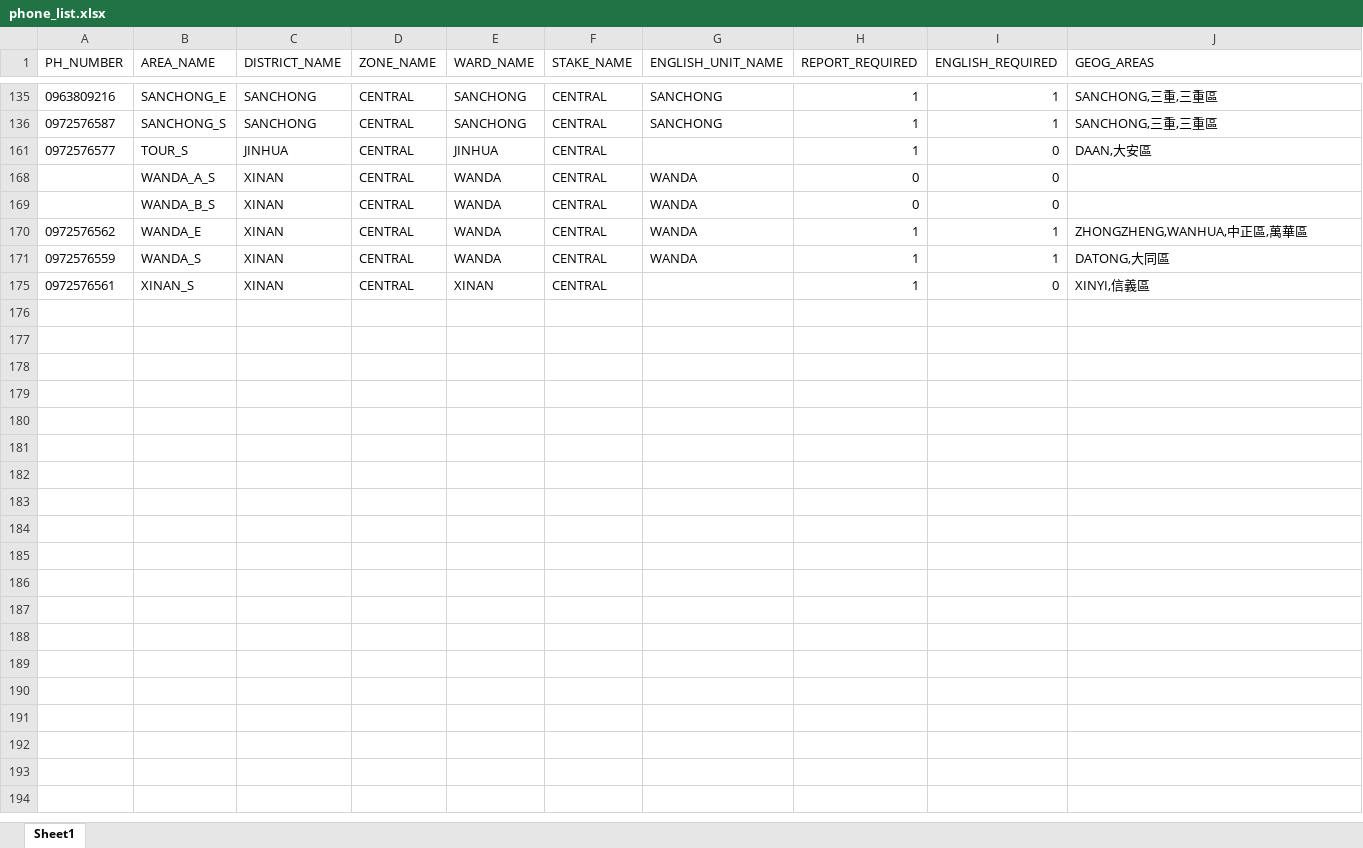
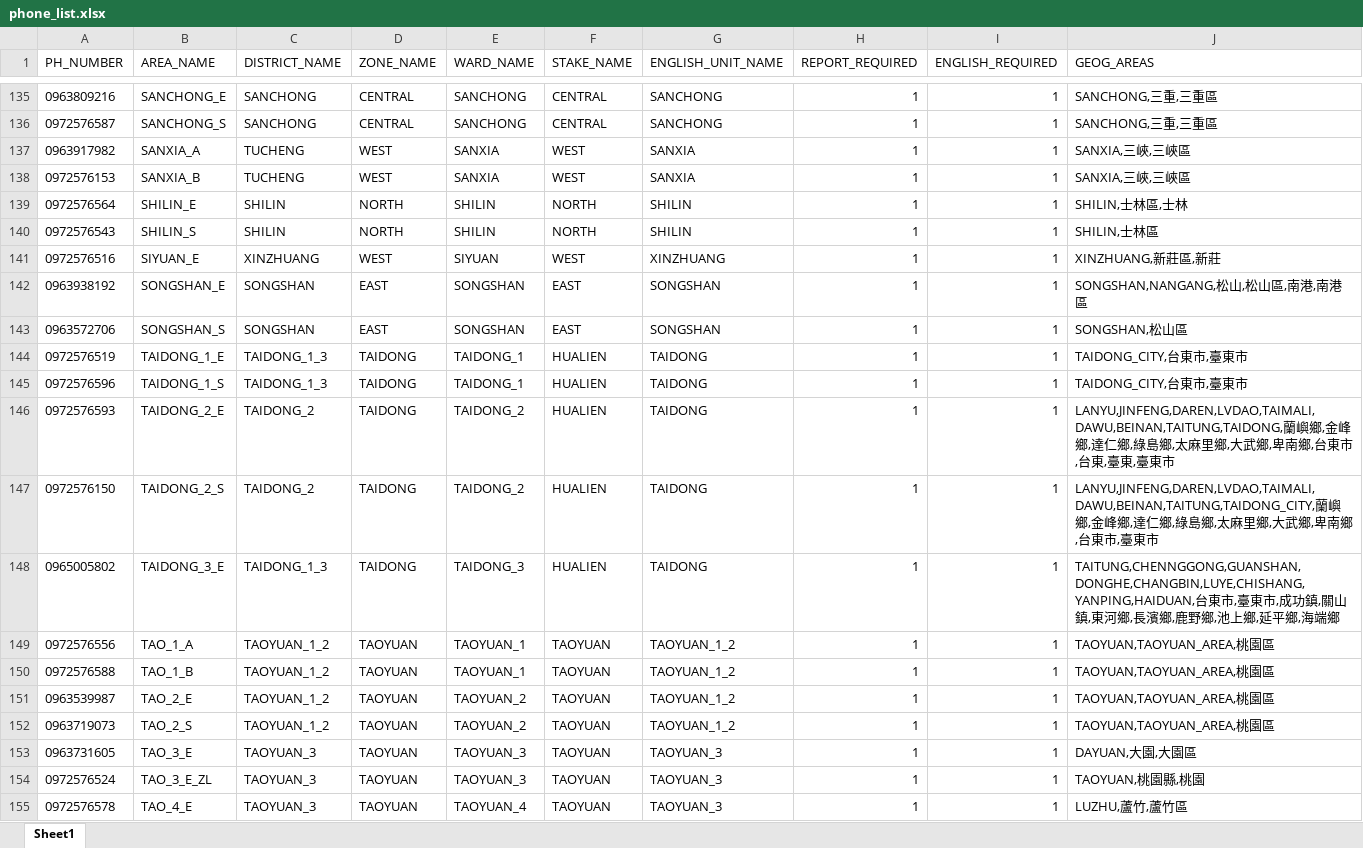
Before and after one commit to taiwantaipeimission/ARPS, an Excel workbook: config/phone_list.xlsx, sheet Sheet1, drawn as a sheet; only a part is shown, gaps mark what is left out; the shorter side is filled out with more unchanged rows; values as stored, in another font and other column widths than the file's, no borders; conditional formats not drawn; the diff covers the shown part only; the diff names each change by its address in the sheet, - before the commit and + after, or states it on an @@ line.

```diff
--- a/config/phone_list.xlsx (sheet Sheet1)
+++ b/config/phone_list.xlsx (sheet Sheet1)
@@ row 137 unhidden: 0963917982 | SANXIA_A | TUCHENG | WEST | SANXIA | WEST | SANXIA | 1 | 1 | SANXIA,三峽,三峽區 @@
@@ row 138 unhidden: 0972576153 | SANXIA_B | TUCHENG | WEST | SANXIA | WEST | SANXIA | 1 | 1 | SANXIA,三峽,三峽區 @@
@@ row 139 unhidden: 0972576564 | SHILIN_E | SHILIN | NORTH | SHILIN | NORTH | SHILIN | 1 | 1 | SHILIN,士林區,士林 @@
@@ row 140 unhidden: 0972576543 | SHILIN_S | SHILIN | NORTH | SHILIN | NORTH | SHILIN | 1 | 1 | SHILIN,士林區 @@
@@ row 141 unhidden: 0972576516 | SIYUAN_E | XINZHUANG | WEST | SIYUAN | WEST | XINZHUANG | 1 | 1 | XINZHUANG,新莊區,新莊 @@
@@ row 142 unhidden: 0963938192 | SONGSHAN_E | SONGSHAN | EAST | SONGSHAN | EAST | SONGSHAN | 1 | 1 | SONGSHAN,NANGANG,松山,松山區,南港,南港區 @@
@@ row 143 unhidden: 0963572706 | SONGSHAN_S | SONGSHAN | EAST | SONGSHAN | EAST | SONGSHAN | 1 | 1 | SONGSHAN,松山區 @@
@@ row 144 unhidden: 0972576519 | TAIDONG_1_E | TAIDONG_1_3 | TAIDONG | TAIDONG_1 | HUALIEN | TAIDONG | 1 | 1 | TAIDONG_CITY,台東市,臺東市 @@
@@ row 145 unhidden: 0972576596 | TAIDONG_1_S | TAIDONG_1_3 | TAIDONG | TAIDONG_1 | HUALIEN | TAIDONG | 1 | 1 | TAIDONG_CITY,台東市,臺東市 @@
@@ row 146 unhidden: 0972576593 | TAIDONG_2_E | TAIDONG_2 | TAIDONG | TAIDONG_2 | HUALIEN | TAIDONG | 1 | 1 | LANYU,JINFENG,DAREN,LVDAO,TAIMALI,DAWU,BEINAN,TAITUNG,TAIDONG,蘭嶼鄉,金峰鄉,達仁鄉,綠島鄉,太麻里鄉,大武鄉,卑南鄉,台東市,台東,臺東,臺東市 @@
@@ row 147 unhidden: 0972576150 | TAIDONG_2_S | TAIDONG_2 | TAIDONG | TAIDONG_2 | HUALIEN | TAIDONG | 1 | 1 | LANYU,JINFENG,DAREN,LVDAO,TAIMALI,DAWU,BEINAN,TAITUNG,TAIDONG_CITY,蘭嶼鄉,金峰鄉,達仁鄉,綠島鄉,太麻里鄉,大武鄉,卑南鄉,台東市,臺東市 @@
@@ row 148 unhidden: 0965005802 | TAIDONG_3_E | TAIDONG_1_3 | TAIDONG | TAIDONG_3 | HUALIEN | TAIDONG | 1 | 1 | TAITUNG,CHENNGGONG,GUANSHAN,DONGHE,CHANGBIN,LUYE,CHISHANG,YANPING,HAIDUAN,台東市,臺東市,成功鎮,關山鎮,東河鄉,長濱鄉,鹿野鄉,池上鄉,延平鄉,海端鄉 @@
@@ row 149 unhidden: 0972576556 | TAO_1_A | TAOYUAN_1_2 | TAOYUAN | TAOYUAN_1 | TAOYUAN | TAOYUAN_1_2 | 1 | 1 | TAOYUAN,TAOYUAN_AREA,桃園區 @@
@@ row 150 unhidden: 0972576588 | TAO_1_B | TAOYUAN_1_2 | TAOYUAN | TAOYUAN_1 | TAOYUAN | TAOYUAN_1_2 | 1 | 1 | TAOYUAN,TAOYUAN_AREA,桃園區 @@
@@ row 151 unhidden: 0963539987 | TAO_2_E | TAOYUAN_1_2 | TAOYUAN | TAOYUAN_2 | TAOYUAN | TAOYUAN_1_2 | 1 | 1 | TAOYUAN,TAOYUAN_AREA,桃園區 @@
@@ row 152 unhidden: 0963719073 | TAO_2_S | TAOYUAN_1_2 | TAOYUAN | TAOYUAN_2 | TAOYUAN | TAOYUAN_1_2 | 1 | 1 | TAOYUAN,TAOYUAN_AREA,桃園區 @@
@@ row 153 unhidden: 0963731605 | TAO_3_E | TAOYUAN_3 | TAOYUAN | TAOYUAN_3 | TAOYUAN | TAOYUAN_3 | 1 | 1 | DAYUAN,大園,大園區 @@
@@ row 154 unhidden: 0972576524 | TAO_3_E_ZL | TAOYUAN_3 | TAOYUAN | TAOYUAN_3 | TAOYUAN | TAOYUAN_3 | 1 | 1 | TAOYUAN,桃園縣,桃園 @@
@@ row 155 unhidden: 0972576578 | TAO_4_E | TAOYUAN_3 | TAOYUAN | TAOYUAN_4 | TAOYUAN | TAOYUAN_3 | 1 | 1 | LUZHU,蘆竹,蘆竹區 @@
```
Also changed, not shown: 170 hidden or unhidden rows elsewhere in this sheet, 17 other files.
